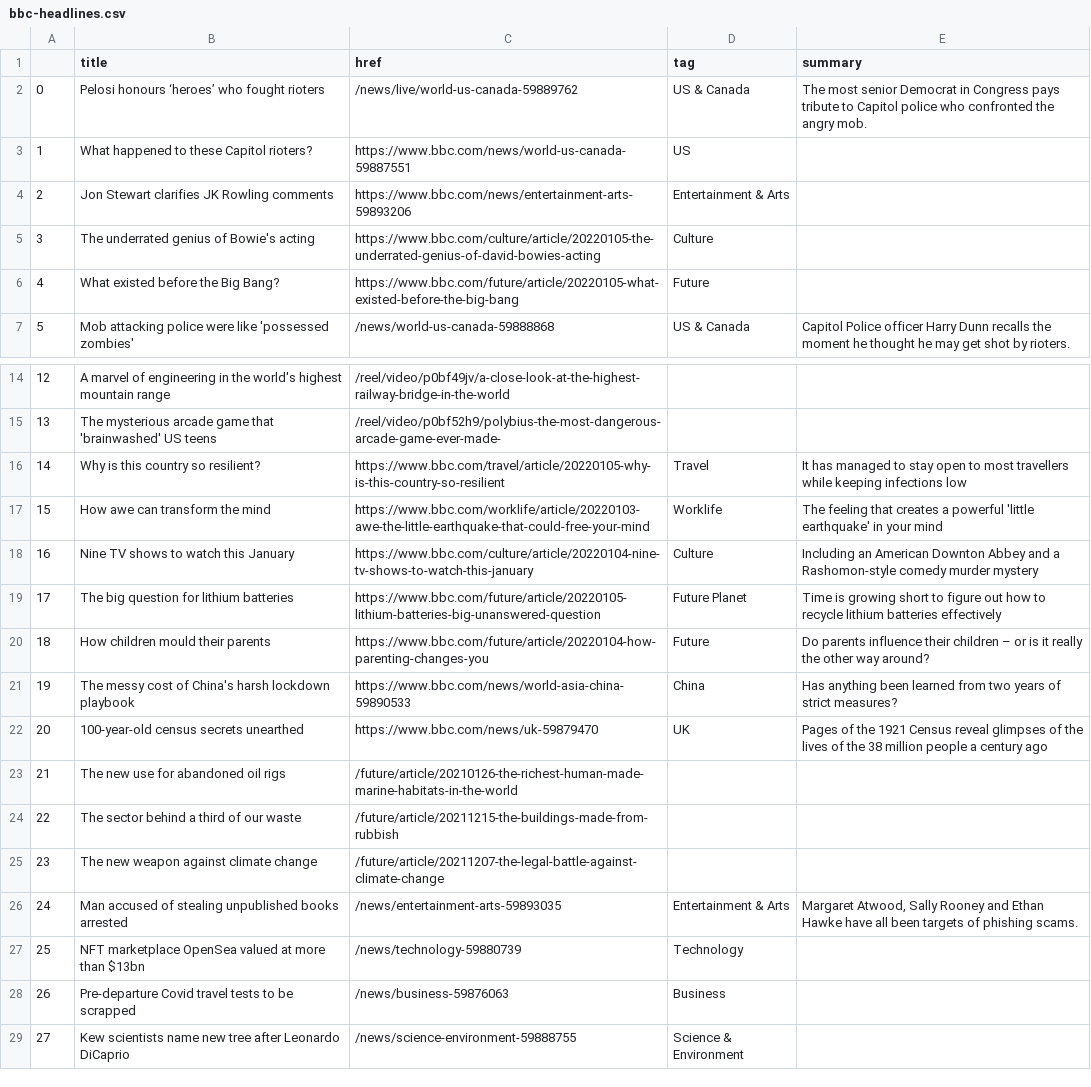
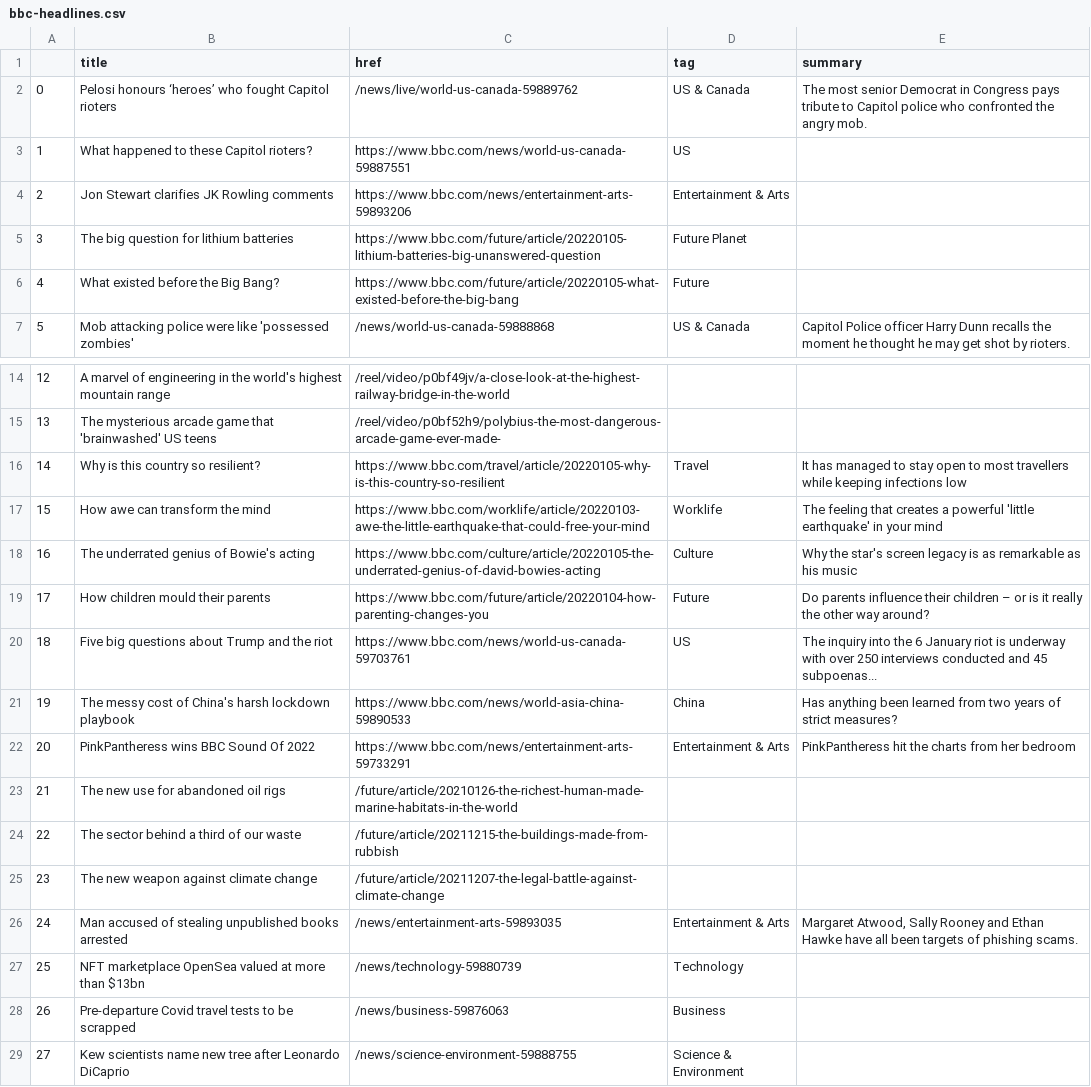
Before and after one commit to msalexford/automatic-scraper, a CSV file: bbc-headlines.csv, drawn as a sheet; only a part is shown, gaps mark what is left out.

```diff
--- a/bbc-headlines.csv
+++ b/bbc-headlines.csv
@@ -1,6 +1,6 @@
 ,title,href,tag,summary
-0,Pelosi honours ‘heroes’ who fought rioters,/news/live/world-us-canada-59889762,US & Canada,The most senior Democrat in Congress pays tribute to Capitol police who confronted the angry mob.
+0,Pelosi honours ‘heroes’ who fought Capitol rioters,/news/live/world-us-canada-59889762,US & Canada,The most senior Democrat in Congress pays tribute to Capitol police who confronted the angry mob.
 1,What happened to these Capitol rioters?,https://www.bbc.com/news/world-us-canada-59887551,US,
 2,Jon Stewart clarifies JK Rowling comments,https://www.bbc.com/news/entertainment-arts-59893206,Entertainment & Arts,
-3,The underrated genius of Bowie's acting,https://www.bbc.com/culture/article/20220105-the-underrated-genius-of-david-bowies-acting,Culture,
+3,The big question for lithium batteries,https://www.bbc.com/future/article/20220105-lithium-batteries-big-unanswered-question,Future Planet,
 4,What existed before the Big Bang?,https://www.bbc.com/future/article/20220105-what-existed-before-the-big-bang,Future,
@@ -17,7 +17,7 @@
 15,How awe can transform the mind,https://www.bbc.com/worklife/article/20220103-awe-the-little-earthquake-that-could-free-your-mind,Worklife,The feeling that creates a powerful 'little earthquake' in your mind
-16,Nine TV shows to watch this January,https://www.bbc.com/culture/article/20220104-nine-tv-shows-to-watch-this-january,Culture,Including an American Downton Abbey and a Rashomon-style comedy murder mystery
-17,The big question for lithium batteries,https://www.bbc.com/future/article/20220105-lithium-batteries-big-unanswered-question,Future Planet,Time is growing short to figure out how to recycle lithium batteries effectively
-18,How children mould their parents,https://www.bbc.com/future/article/20220104-how-parenting-changes-you,Future,Do parents influence their children – or is it really the other way around?
+16,The underrated genius of Bowie's acting,https://www.bbc.com/culture/article/20220105-the-underrated-genius-of-david-bowies-acting,Culture,Why the star's screen legacy is as remarkable as his music
+17,How children mould their parents,https://www.bbc.com/future/article/20220104-how-parenting-changes-you,Future,Do parents influence their children – or is it really the other way around?
+18,Five big questions about Trump and the riot,https://www.bbc.com/news/world-us-canada-59703761,US,The inquiry into the 6 January riot is underway with over 250 interviews conducted and 45 subpoenas...
 19,The messy cost of China's harsh lockdown playbook,https://www.bbc.com/news/world-asia-china-59890533,China,Has anything been learned from two years of strict measures?
-20,100-year-old census secrets unearthed,https://www.bbc.com/news/uk-59879470,UK,Pages of the 1921 Census reveal glimpses of the lives of the 38 million people a century ago
+20,PinkPantheress wins BBC Sound Of 2022,https://www.bbc.com/news/entertainment-arts-59733291,Entertainment & Arts,PinkPantheress hit the charts from her bedroom
 21,The new use for abandoned oil rigs,/future/article/20210126-the-richest-human-made-marine-habitats-in-the-world,,
```
